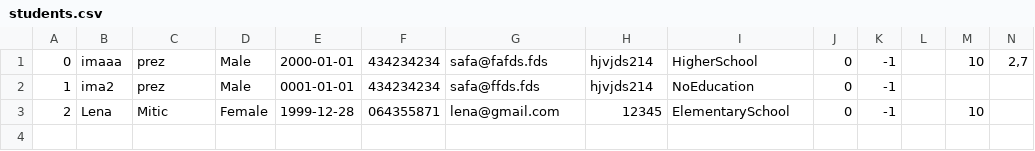
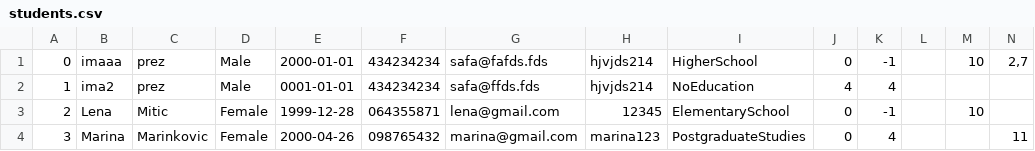
Before and after one commit to IvanaaXD/USI, a CSV file: LangLang/Data/students.csv, drawn as a sheet; only a part is shown; rows hold the shown columns only; the diff names each change by its address in the sheet, - before the commit and + after, or states it on an @@ line.

```diff
--- a/LangLang/Data/students.csv
+++ b/LangLang/Data/students.csv
-J2: 0
+J2: 4
-K2: -1
+K2: 4
+row 4: 3 | Marina | Marinkovic | Female | 2000-04-26 | 098765432 | marina@gmail.com | marina123 | PostgraduateStudies | 0 | 4 |  |  | 11
```
Also changed, not shown: LangLang/Data/course.csv, LangLang/Data/teachers.csv, 10 other files.
